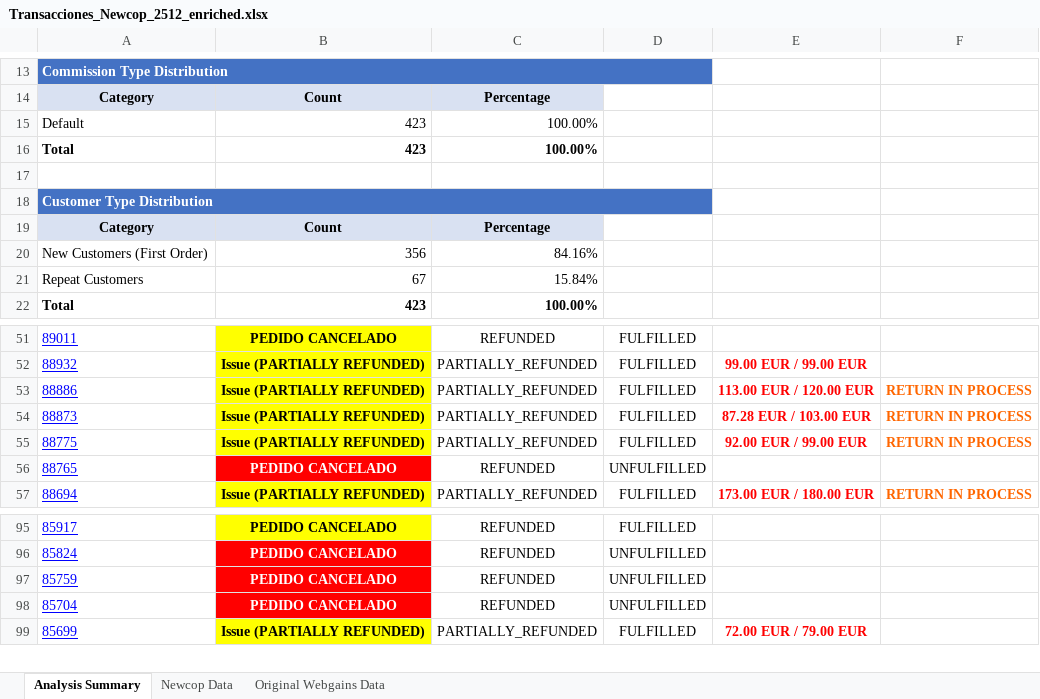
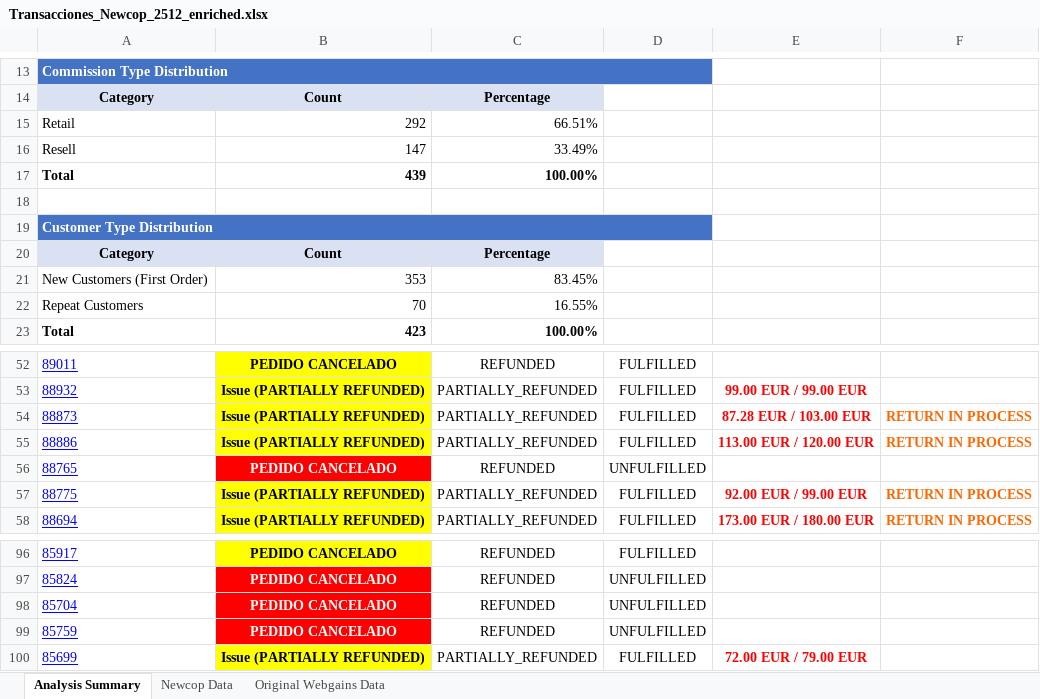
Before and after one commit to jiaxiangcheng/newcop-tools, an Excel workbook: scripts/generate_report_from_webgains/enriched_webgains_reports/Transacciones_Newcop_2512_enriched.xlsx, sheet Analysis Summary, drawn as a sheet; only a part is shown, gaps mark what is left out; values as stored, in another font and other column widths than the file's, no borders; removed rows and columns are numbered as before the commit, all else as after; the diff names each change by its address in the sheet, - before the commit and + after, or states it on an @@ line.

```diff
--- a/scripts/generate_report_from_webgains/enriched_webgains_reports/Transacciones_Newcop_2512_enriched.xlsx (sheet Analysis Summary)
+++ b/scripts/generate_report_from_webgains/enriched_webgains_reports/Transacciones_Newcop_2512_enriched.xlsx (sheet Analysis Summary)
-row 15: Default | 423 | 100.00%
+row 15: Retail | 292 | 66.51%
+row 16: Resell | 147 | 33.49%
-B17: 423
+B17: 439
-B21: 356
+B21: 353
-C21: 84.16%
+C21: 83.45%
-B22: 67
+B22: 70
-C22: 15.84%
+C22: 16.55%
```
Also changed, not shown: sheet Newcop Data, sheet Original Webgains Data, scripts/generate_report_from_webgains/enriched_webgains_reports/Transacciones_Newcop_2511_enriched.xlsx, scripts/generate_report_from_webgains/enriched_webgains_reports/Transacciones_Newcop_2601_enriched.xlsx, 9 other files.
